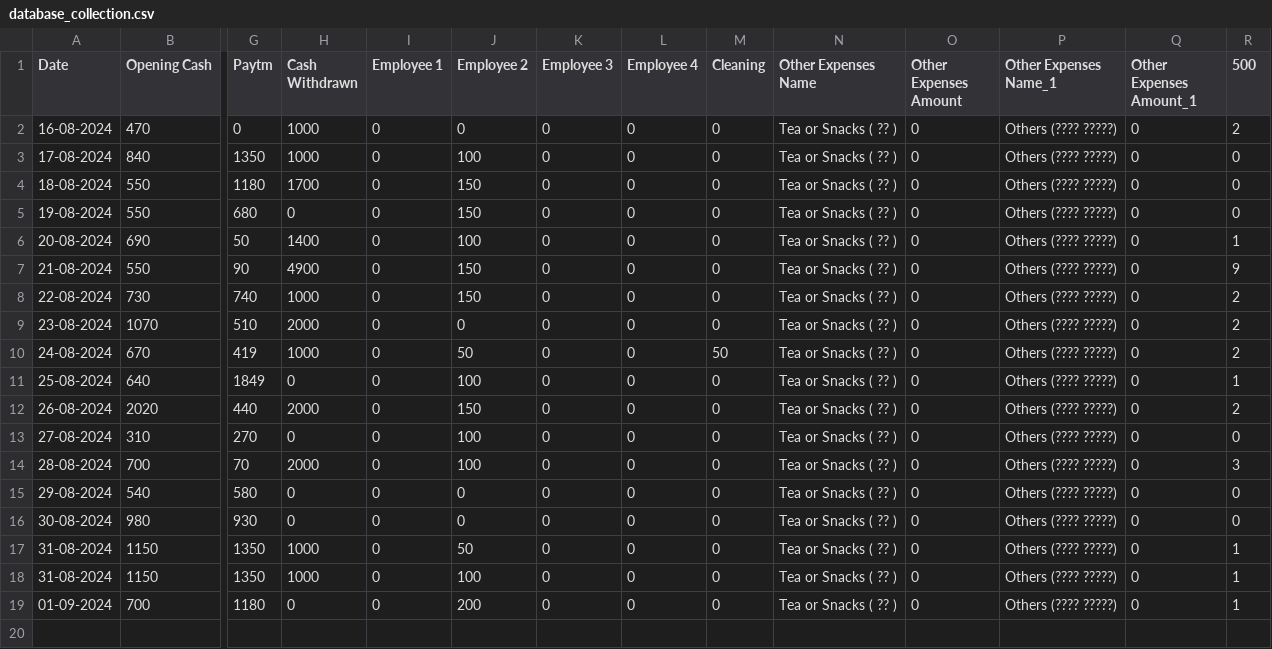
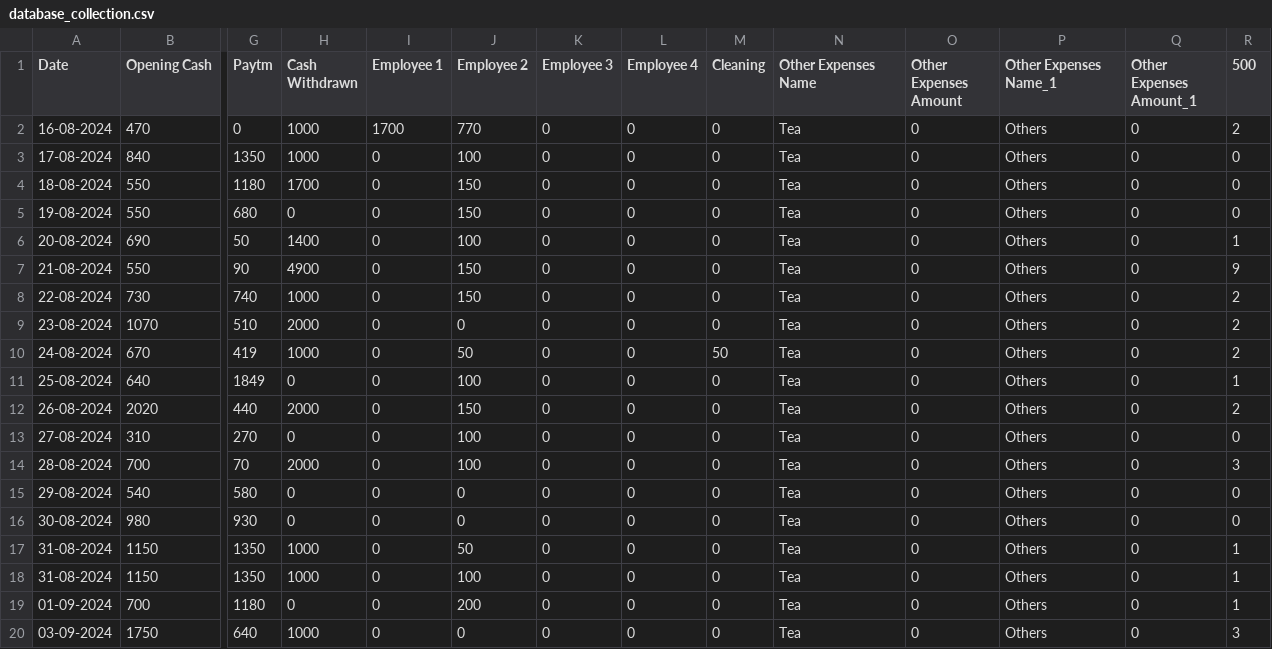
Before and after one commit to Balajimcr/EliteDailySalesTrackerApp, a CSV file: Data/EliteSalonMcr/database_collection.csv, drawn as a sheet; only a part is shown, gaps mark what is left out; rows hold the shown columns only; the diff names each change by its address in the sheet, - before the commit and + after, or states it on an @@ line.

```diff
--- a/Data/EliteSalonMcr/database_collection.csv
+++ b/Data/EliteSalonMcr/database_collection.csv
-I2 (Employee 1): 0
+I2 (Employee 1): 1700
-J2 (Employee 2): 0
+J2 (Employee 2): 770
-N2:N19 (Other Expenses Name): Tea or Snacks ( ?? )
+N2:N19 (Other Expenses Name): Tea
-P2:P19 (Other Expenses Name_1): Others (???? ?????)
+P2:P19 (Other Expenses Name_1): Others
+row 20: 03-09-2024 | 1750 | 640 | 1000 | 0 | 0 | 0 | 0 | 0 | Tea | 0 | Others | 0 | 3
```
Also changed, not shown: Data/EliteSalonMcr/employee_salary_Advance_bankTransfer_data.csv, 1 other file.
